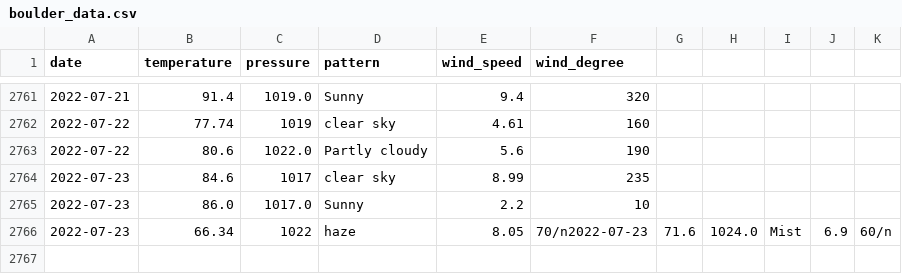
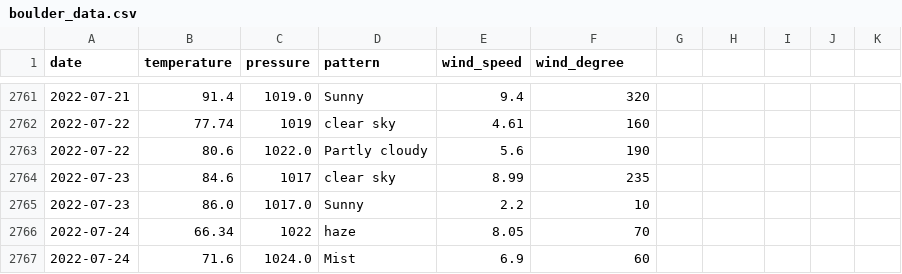
Before and after one commit to tvang1/AI-Weather-Predictor, a CSV file: WeatherAPIs/API Outputs/boulder_data.csv, drawn as a sheet; only a part is shown, gaps mark what is left out; removed rows and columns are numbered as before the commit, all else as after; the diff names each change by its address in the sheet, - before the commit and + after, or states it on an @@ line.

Commit message:
Fixing todat's entries 7-23-2022
Have to adjust Data_Collection_Linux.py to allow for new lines.

```diff
--- a/WeatherAPIs/API Outputs/boulder_data.csv
+++ b/WeatherAPIs/API Outputs/boulder_data.csv
-row 2766: 2022-07-23 | 66.34 | 1022 | haze | 8.05 | 70/n2022-07-23 | 71.6 | 1024.0 | Mist | 6.9 | 60/n
+row 2766: 2022-07-24 | 66.34 | 1022 | haze | 8.05 | 70
+row 2767: 2022-07-24 | 71.6 | 1024.0 | Mist | 6.9 | 60
```
Also changed, not shown: WeatherAPIs/API Outputs/castle_rock_data.csv, WeatherAPIs/API Outputs/denver_data.csv, 1 other file.
